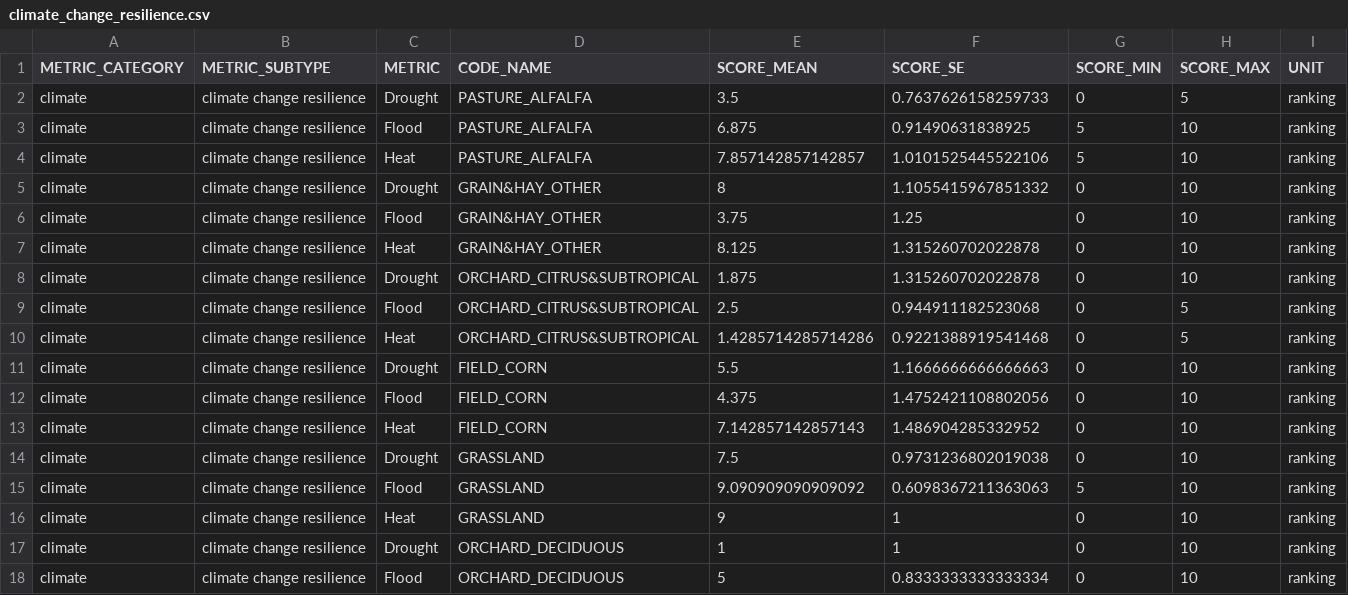
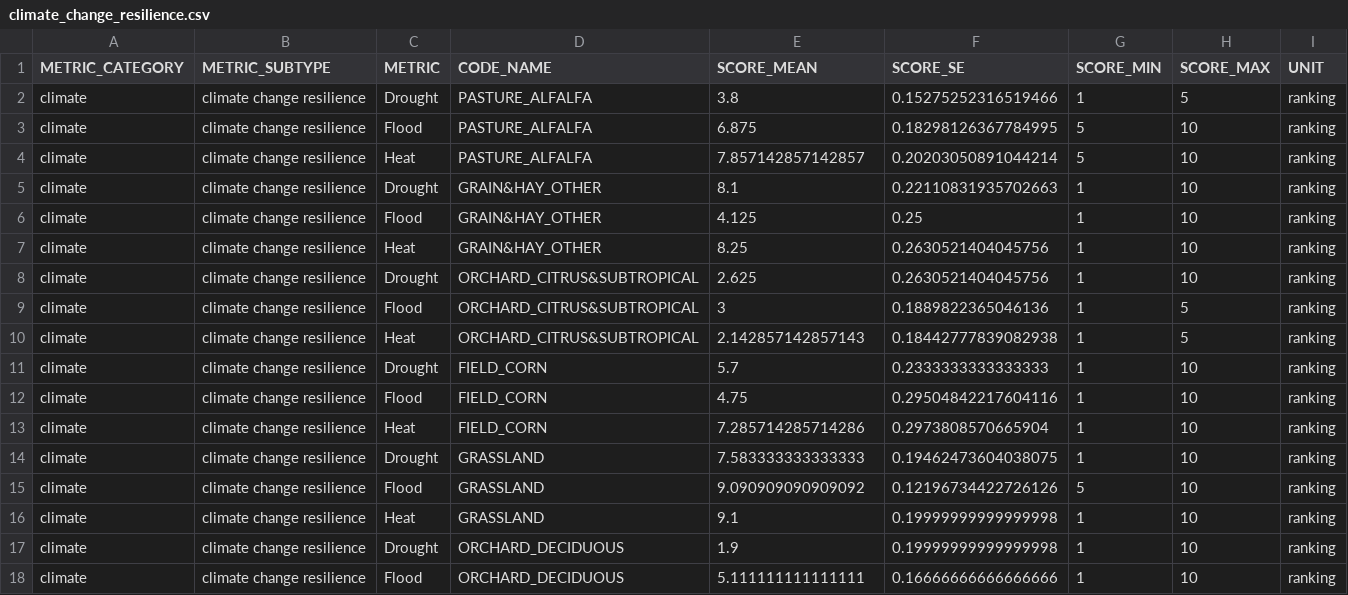
Before and after one commit to pointblue/delta_scenarios, a CSV file: data/climate_change_resilience.csv, drawn as a sheet; only a part is shown; the diff covers the shown part only.

```diff
--- a/data/climate_change_resilience.csv
+++ b/data/climate_change_resilience.csv
@@ -1,18 +1,18 @@
 METRIC_CATEGORY,METRIC_SUBTYPE,METRIC,CODE_NAME,SCORE_MEAN,SCORE_SE,SCORE_MIN,SCORE_MAX,UNIT
-climate,climate change resilience,Drought,PASTURE_ALFALFA,3.5,0.7637626158259733,0,5,ranking
-climate,climate change resilience,Flood,PASTURE_ALFALFA,6.875,0.91490631838925,5,10,ranking
-climate,climate change resilience,Heat,PASTURE_ALFALFA,7.857142857142857,1.0101525445522106,5,10,ranking
-climate,climate change resilience,Drought,GRAIN&HAY_OTHER,8,1.1055415967851332,0,10,ranking
-climate,climate change resilience,Flood,GRAIN&HAY_OTHER,3.75,1.25,0,10,ranking
-climate,climate change resilience,Heat,GRAIN&HAY_OTHER,8.125,1.315260702022878,0,10,ranking
-climate,climate change resilience,Drought,ORCHARD_CITRUS&SUBTROPICAL,1.875,1.315260702022878,0,10,ranking
-climate,climate change resilience,Flood,ORCHARD_CITRUS&SUBTROPICAL,2.5,0.944911182523068,0,5,ranking
-climate,climate change resilience,Heat,ORCHARD_CITRUS&SUBTROPICAL,1.4285714285714286,0.9221388919541468,0,5,ranking
-climate,climate change resilience,Drought,FIELD_CORN,5.5,1.1666666666666663,0,10,ranking
-climate,climate change resilience,Flood,FIELD_CORN,4.375,1.4752421108802056,0,10,ranking
-climate,climate change resilience,Heat,FIELD_CORN,7.142857142857143,1.486904285332952,0,10,ranking
-climate,climate change resilience,Drought,GRASSLAND,7.5,0.9731236802019038,0,10,ranking
-climate,climate change resilience,Flood,GRASSLAND,9.090909090909092,0.6098367211363063,5,10,ranking
-climate,climate change resilience,Heat,GRASSLAND,9,1,0,10,ranking
-climate,climate change resilience,Drought,ORCHARD_DECIDUOUS,1,1,0,10,ranking
-climate,climate change resilience,Flood,ORCHARD_DECIDUOUS,5,0.8333333333333334,0,10,ranking
+climate,climate change resilience,Drought,PASTURE_ALFALFA,3.8,0.15275252316519466,1,5,ranking
+climate,climate change resilience,Flood,PASTURE_ALFALFA,6.875,0.18298126367784995,5,10,ranking
+climate,climate change resilience,Heat,PASTURE_ALFALFA,7.857142857142857,0.20203050891044214,5,10,ranking
+climate,climate change resilience,Drought,GRAIN&HAY_OTHER,8.1,0.22110831935702663,1,10,ranking
+climate,climate change resilience,Flood,GRAIN&HAY_OTHER,4.125,0.25,1,10,ranking
+climate,climate change resilience,Heat,GRAIN&HAY_OTHER,8.25,0.2630521404045756,1,10,ranking
+climate,climate change resilience,Drought,ORCHARD_CITRUS&SUBTROPICAL,2.625,0.2630521404045756,1,10,ranking
+climate,climate change resilience,Flood,ORCHARD_CITRUS&SUBTROPICAL,3,0.1889822365046136,1,5,ranking
+climate,climate change resilience,Heat,ORCHARD_CITRUS&SUBTROPICAL,2.142857142857143,0.18442777839082938,1,5,ranking
+climate,climate change resilience,Drought,FIELD_CORN,5.7,0.2333333333333333,1,10,ranking
+climate,climate change resilience,Flood,FIELD_CORN,4.75,0.29504842217604116,1,10,ranking
+climate,climate change resilience,Heat,FIELD_CORN,7.285714285714286,0.2973808570665904,1,10,ranking
+climate,climate change resilience,Drought,GRASSLAND,7.583333333333333,0.19462473604038075,1,10,ranking
+climate,climate change resilience,Flood,GRASSLAND,9.090909090909092,0.12196734422726126,5,10,ranking
+climate,climate change resilience,Heat,GRASSLAND,9.1,0.19999999999999998,1,10,ranking
+climate,climate change resilience,Drought,ORCHARD_DECIDUOUS,1.9,0.19999999999999998,1,10,ranking
+climate,climate change resilience,Flood,ORCHARD_DECIDUOUS,5.111111111111111,0.16666666666666666,1,10,ranking
```
Also changed, not shown: 106 edited cells elsewhere in this file, output/TABLE_metrics_summary.csv, output/scenario_change.csv, 6 other files.
